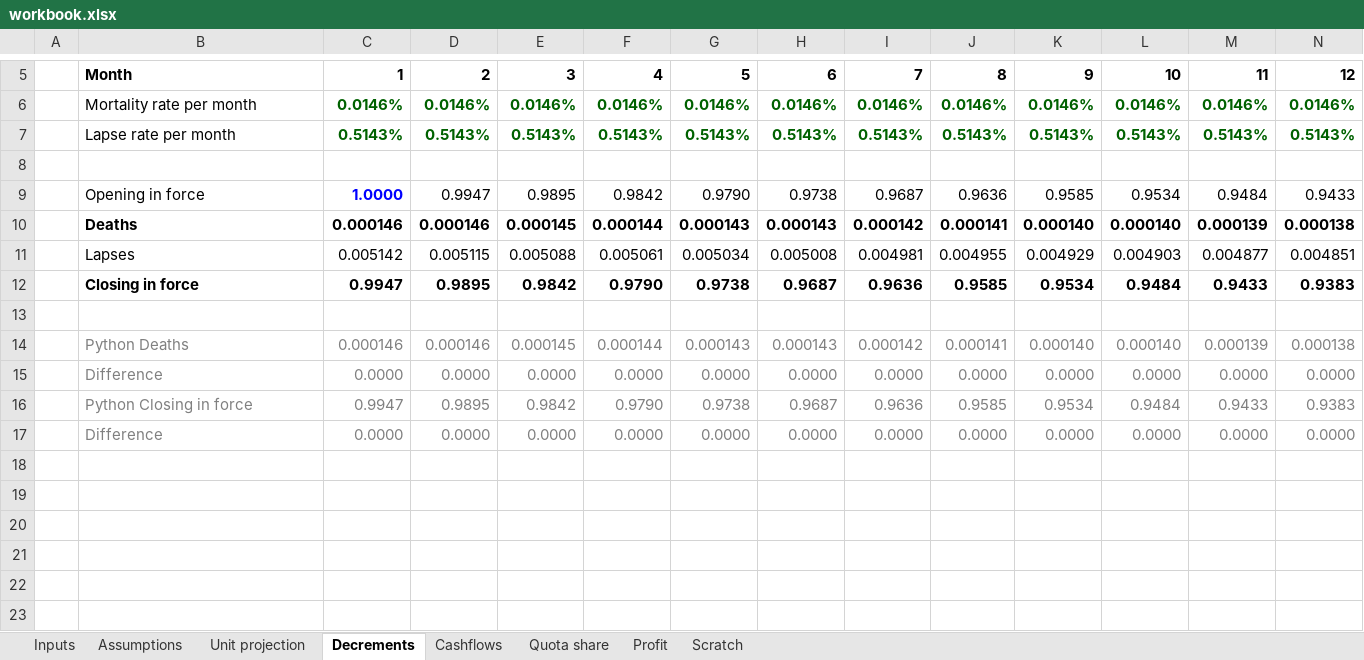
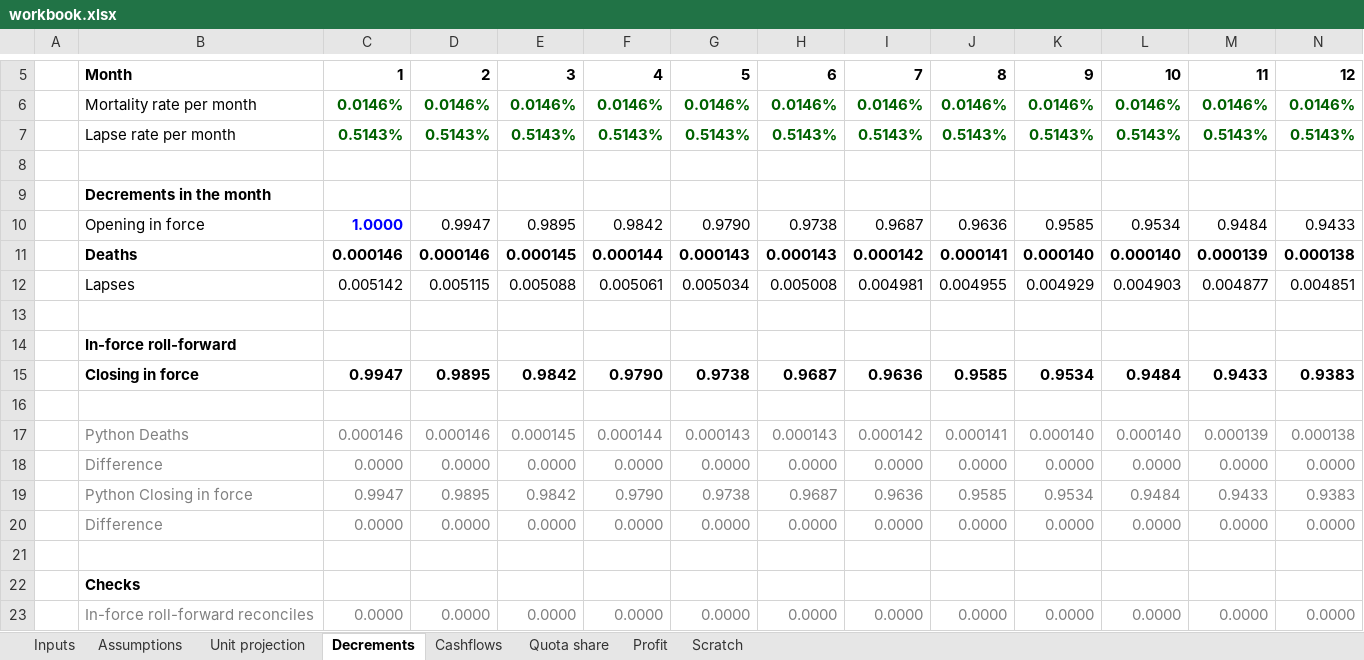
Before and after one commit to alex-1729/tessera, an Excel workbook: model/review/model/workbook.xlsx, sheet Decrements, drawn as a sheet; only a part is shown, gaps mark what is left out; values as stored, in another font and other column widths than the file's, no borders; rows hold the shown columns only; the diff names each change by its address in the sheet, - before the commit and + after, or states it on an @@ line.

```diff
--- a/model/review/model/workbook.xlsx (sheet Decrements)
+++ b/model/review/model/workbook.xlsx (sheet Decrements)
+row 9:  | Decrements in the month
+row 13: (empty)
+row 14:  | In-force roll-forward
+row 21: (empty)
+row 22:  | Checks
+row 23:  | In-force roll-forward reconciles | 0.0000 | 0.0000 | 0.0000 | 0.0000 | 0.0000 | 0.0000 | 0.0000 | 0.0000 | 0.0000 | 0.0000 | 0.0000 | 0.0000
```
Also changed, not shown: sheet Unit projection, formulas that keep their value, model/review/modules/decrements/workbook.xlsx, model/review/modules/unit_projection/workbook.xlsx, 43 other files.
